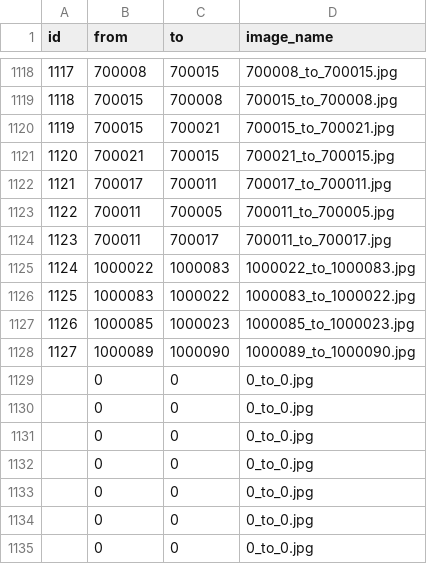
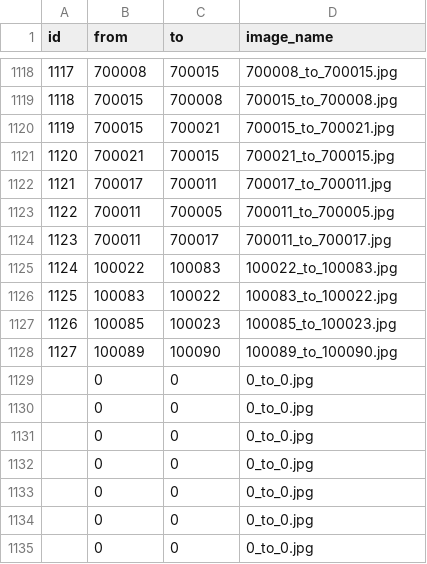
Before and after one commit to SenARMapOrg/SenARMapProject_2026, a CSV file: data/edge_image.csv, drawn as a sheet; only a part is shown, gaps mark what is left out.

Commit message:
【変更】スプレッドシート上からPush (実行者: 1061)

```diff
--- a/data/edge_image.csv
+++ b/data/edge_image.csv
@@ -1124,6 +1124,6 @@ id,from,to,image_name
 1123,700011,700017,700011_to_700017.jpg
-1124,1000022,1000083,1000022_to_1000083.jpg
-1125,1000083,1000022,1000083_to_1000022.jpg
-1126,1000085,1000023,1000085_to_1000023.jpg
-1127,1000089,1000090,1000089_to_1000090.jpg
+1124,100022,100083,100022_to_100083.jpg
+1125,100083,100022,100083_to_100022.jpg
+1126,100085,100023,100085_to_100023.jpg
+1127,100089,100090,100089_to_100090.jpg
 ,0,0,0_to_0.jpg
```
